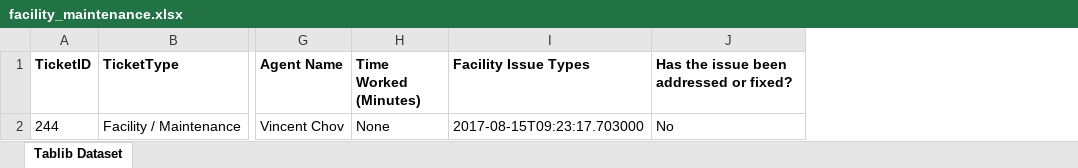
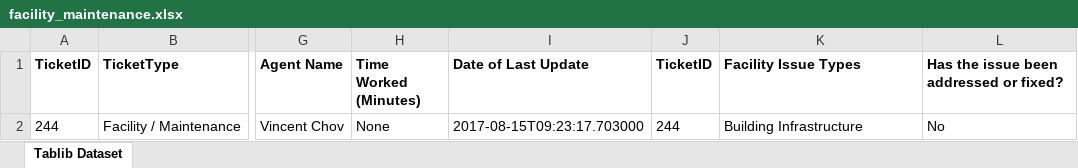
Before and after one commit to vincentchov/lansweeper_flask, an Excel workbook: Reports/facility_maintenance.xlsx, sheet Tablib Dataset, drawn as a sheet; only a part is shown, gaps mark what is left out; values as stored, in another font and other column widths than the file's, no borders; addresses are those after the commit; the diff names each change by its address in the sheet, - before the commit and + after, or states it on an @@ line.

```diff
--- a/Reports/facility_maintenance.xlsx (sheet Tablib Dataset)
+++ b/Reports/facility_maintenance.xlsx (sheet Tablib Dataset)
+column I (Date of Last Update), row 2: 2017-08-15T09:23:17.703000
+column J (TicketID), row 2: 244
-K2 (Facility Issue Types): 2017-08-15T09:23:17.703000
+K2 (Facility Issue Types): Building Infrastructure
```
Also changed, not shown: Reports/eh_and_s_environmental_health_and_safety.xlsx, Reports/human_resources.xlsx, 23 other files.
